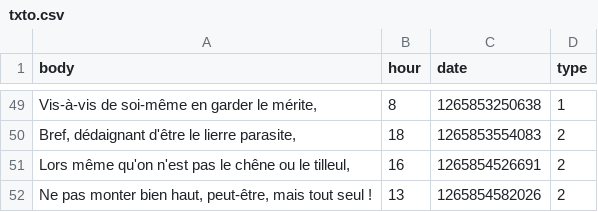
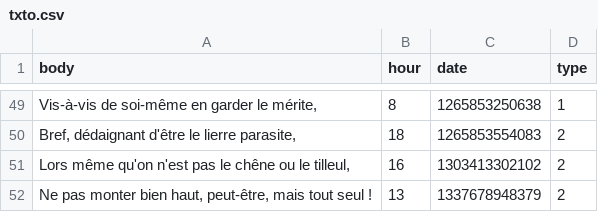
Before and after one commit to martindaniel4/tx.to, a CSV file: data/txto.csv, drawn as a sheet; only a part is shown, gaps mark what is left out.

Commit message:
- Ajout des mois - Layout des textes et dates

```diff
--- a/data/txto.csv
+++ b/data/txto.csv
@@ -50,3 +50,3 @@
 "Bref, dédaignant d'être le lierre parasite,","18","1265853554083","2"
-"Lors même qu'on n'est pas le chêne ou le tilleul,","16","1265854526691","2"
-"Ne pas monter bien haut, peut-être, mais tout seul !","13","1265854582026","2"
+"Lors même qu'on n'est pas le chêne ou le tilleul,","16","1303413302102","2"
+"Ne pas monter bien haut, peut-être, mais tout seul !","13","1337678948379","2"
```
Also changed, not shown: 2 other files.
